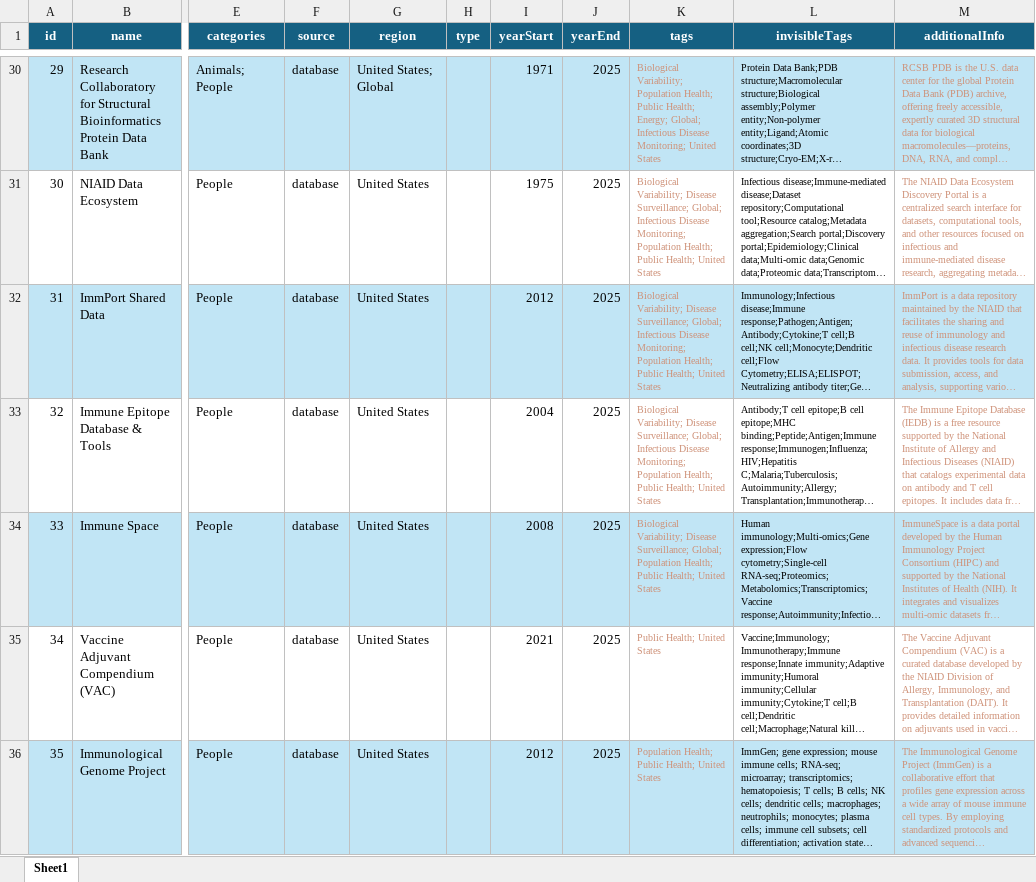
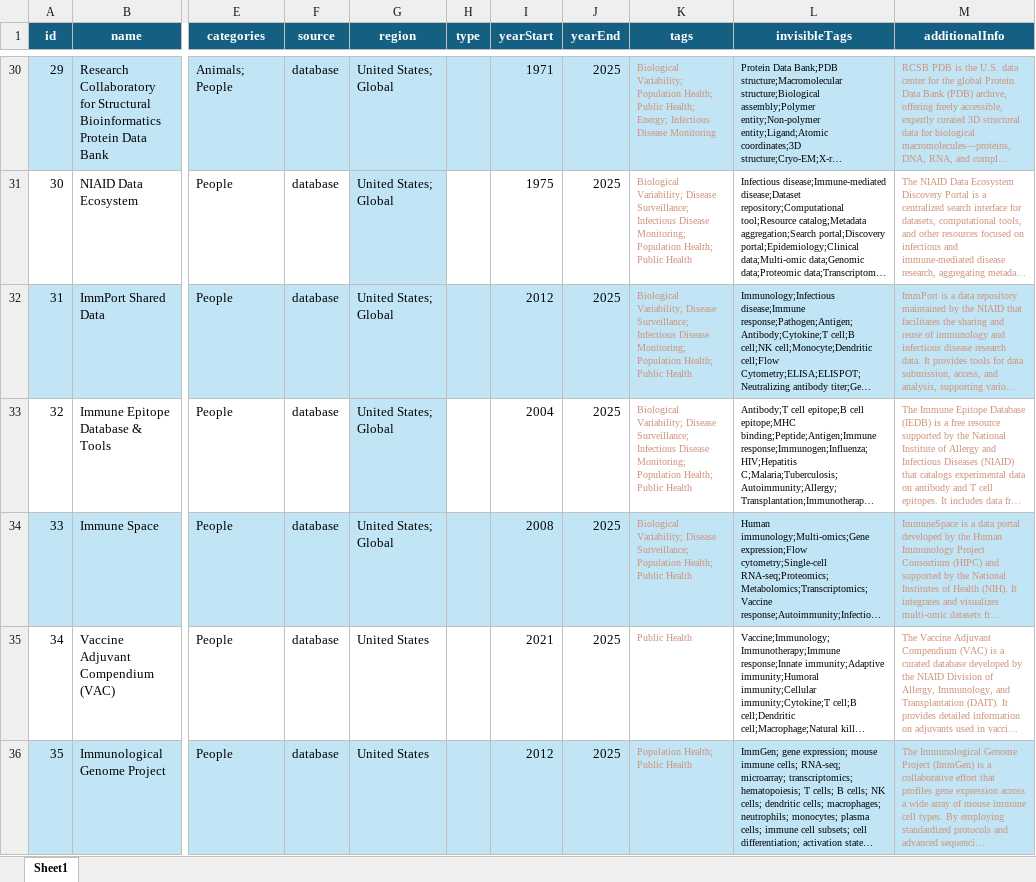
Before and after one commit to ColostateResearchServices/trio-sphere, an Excel workbook: datasets.xlsx, sheet Sheet1, drawn as a sheet; only a part is shown, gaps mark what is left out; long unchanged cells end in …; values as stored, in another font and other column widths than the file's, no borders; conditional formats not drawn; the diff covers the shown part only; the diff names each change by its address in the sheet, - before the commit and + after, or states it on an @@ line.

```diff
--- a/datasets.xlsx (sheet Sheet1)
+++ b/datasets.xlsx (sheet Sheet1)
-K30 (tags): …Health; Energy; Global; Infectious Disease Monitoring; United States
+K30 (tags): …Health; Energy; Infectious Disease Monitoring
-G31:G34 (region): United States
+G31:G34 (region): United States; Global
-G31 fill: none
+G31 fill: #C1E5F5
-K31:K33 (tags): …Disease Surveillance; Global; Infectious Disease Monitoring; Population Health; Public Health; United States
+K31:K33 (tags): …Disease Surveillance; Infectious Disease Monitoring; Population Health; Public Health
-G33 fill: none
+G33 fill: #C1E5F5
-K34 (tags): …Disease Surveillance; Global; Population Health; Public Health; United States
+K34 (tags): …Disease Surveillance; Population Health; Public Health
-K35 (tags): Public Health; United States
+K35 (tags): Public Health
-K36 (tags): Population Health; Public Health; United States
+K36 (tags): Population Health; Public Health
```
Also changed, not shown: 33 edited cells elsewhere in this sheet.
